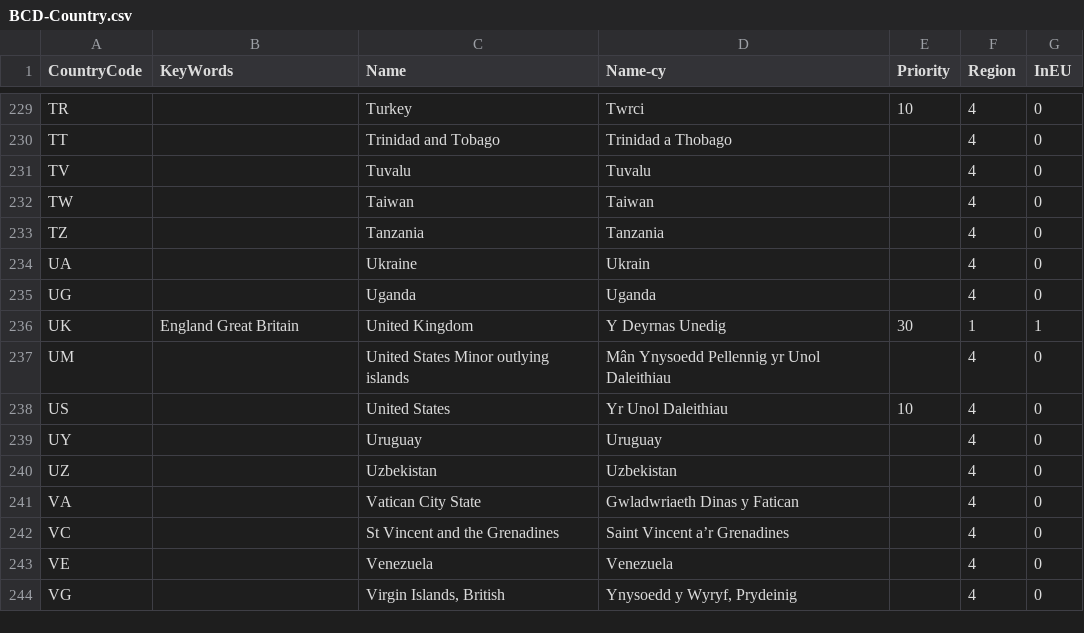
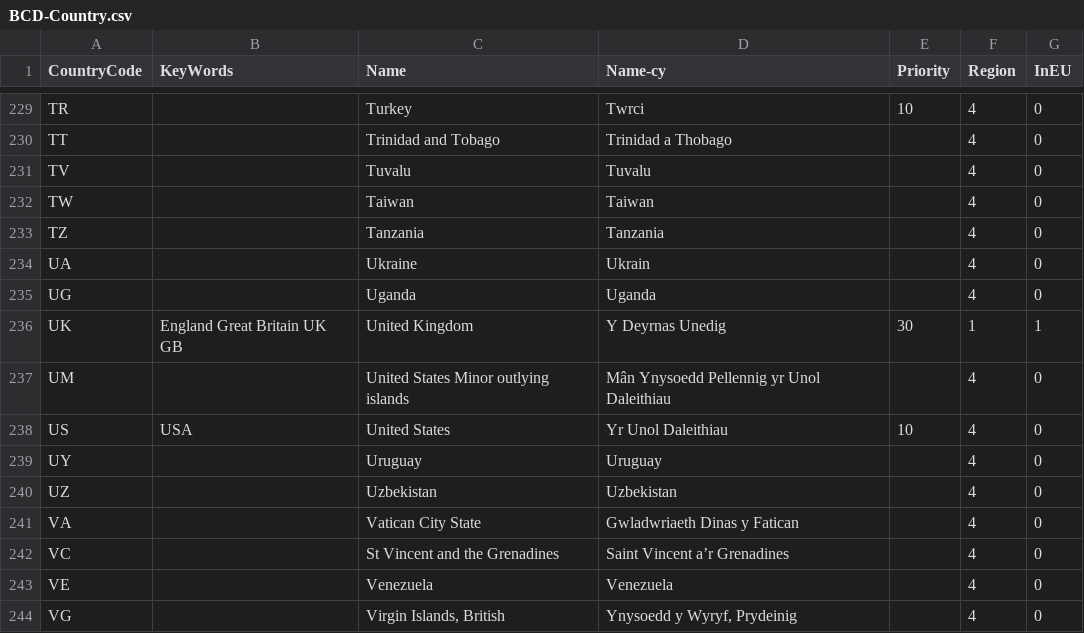
Before and after one commit to hmrc/gform-frontend, a CSV file: conf/lookup/BCD-Country.csv, drawn as a sheet; only a part is shown, gaps mark what is left out.

Commit message:
GFORMS-1133 - Add UK, GB and USA as KeyWords in country lookup for UK and USA

```diff
--- a/conf/lookup/BCD-Country.csv
+++ b/conf/lookup/BCD-Country.csv
@@ -235,5 +235,5 @@ UA,,Ukraine,Ukrain,,4,0
 UG,,Uganda,Uganda,,4,0
-UK,England Great Britain,United Kingdom,Y Deyrnas Unedig,30,1,1
+UK,England Great Britain UK GB,United Kingdom,Y Deyrnas Unedig,30,1,1
 UM,,United States Minor outlying islands,Mân Ynysoedd Pellennig yr Unol Daleithiau,,4,0
-US,,United States,Yr Unol Daleithiau,10,4,0
+US,USA,United States,Yr Unol Daleithiau,10,4,0
 UY,,Uruguay,Uruguay,,4,0
```
